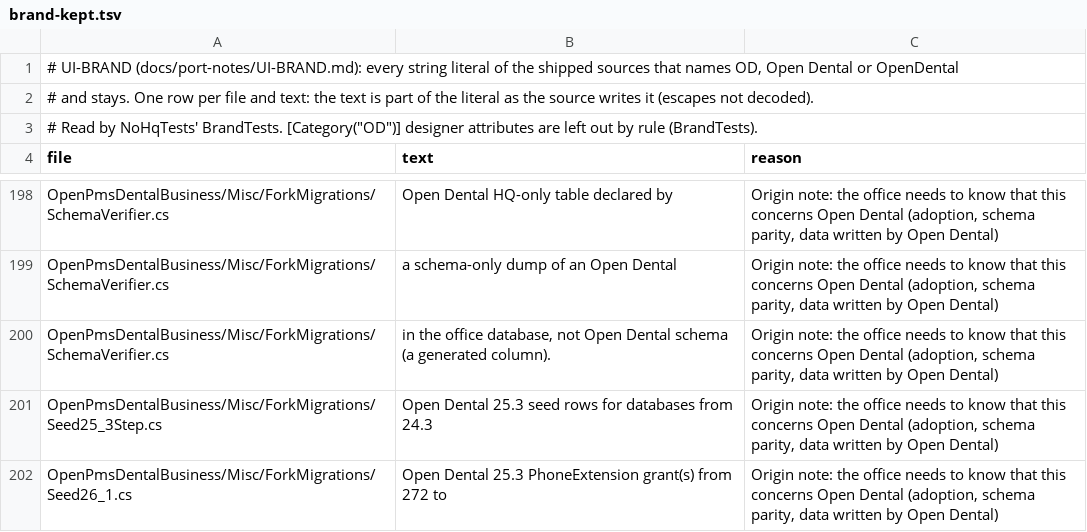
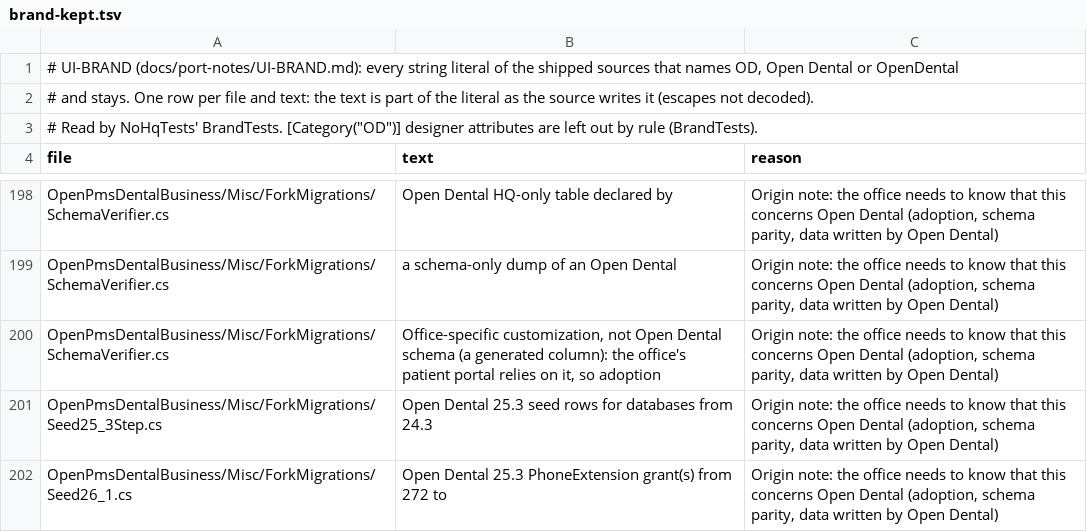
Before and after one commit to Marysville-Dental-Center/OpenPMS-Dental, a TSV file: NoHqTests/Data/brand-kept.tsv, drawn as a sheet; only a part is shown, gaps mark what is left out.

```diff
--- a/NoHqTests/Data/brand-kept.tsv
+++ b/NoHqTests/Data/brand-kept.tsv
@@ -199,3 +199,3 @@ OpenPmsDentalBusiness/Misc/ForkMigrations/SchemaVerifier.cs	Open Dental HQ-only
 OpenPmsDentalBusiness/Misc/ForkMigrations/SchemaVerifier.cs	a schema-only dump of an Open Dental 	Origin note: the office needs to know that this concerns Open Dental (adoption, schema parity, data written by Open Dental)
-OpenPmsDentalBusiness/Misc/ForkMigrations/SchemaVerifier.cs	in the office database, not Open Dental schema (a generated column).	Origin note: the office needs to know that this concerns Open Dental (adoption, schema parity, data written by Open Dental)
+OpenPmsDentalBusiness/Misc/ForkMigrations/SchemaVerifier.cs	Office-specific customization, not Open Dental schema (a generated column): the office's patient portal relies on it, so adoption 	Origin note: the office needs to know that this concerns Open Dental (adoption, schema parity, data written by Open Dental)
 OpenPmsDentalBusiness/Misc/ForkMigrations/Seed25_3Step.cs	Open Dental 25.3 seed rows for databases from 24.3	Origin note: the office needs to know that this concerns Open Dental (adoption, schema parity, data written by Open Dental)
```
Also changed, not shown: 1 other file.
